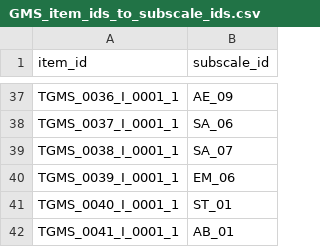
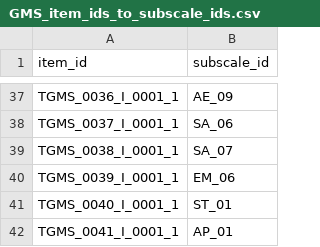
Before and after one commit to fmhoeger/psyquest, a CSV file: inst/extdata/GMS_item_ids_to_subscale_ids.csv, drawn as a sheet; only a part is shown, gaps mark what is left out.

Commit message:
rename GMS item AB_01 to AP01 to fit GMS configuration file

```diff
--- a/inst/extdata/GMS_item_ids_to_subscale_ids.csv
+++ b/inst/extdata/GMS_item_ids_to_subscale_ids.csv
@@ -41,2 +41,2 @@
 "TGMS_0040_I_0001_1","ST_01"
-"TGMS_0041_I_0001_1","AB_01"
+"TGMS_0041_I_0001_1","AP_01"
```
Also changed, not shown: 5 other files.
